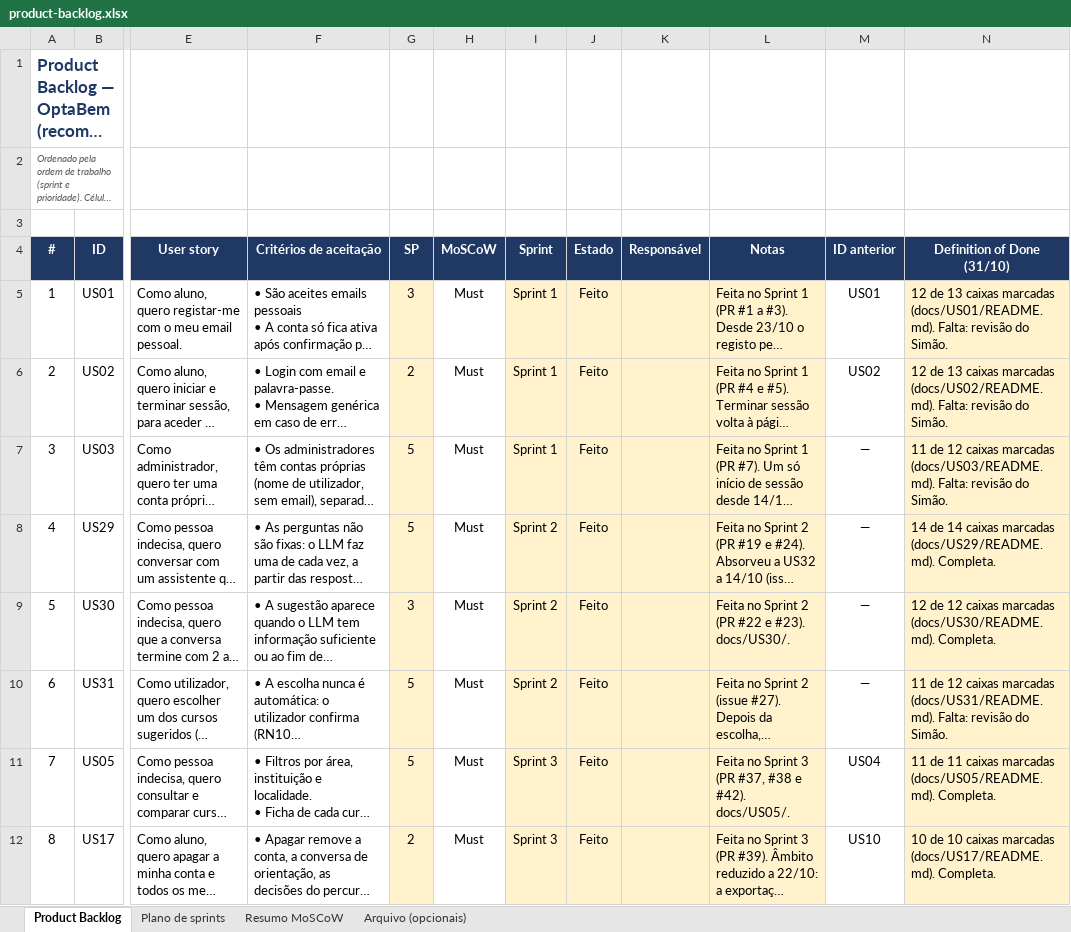
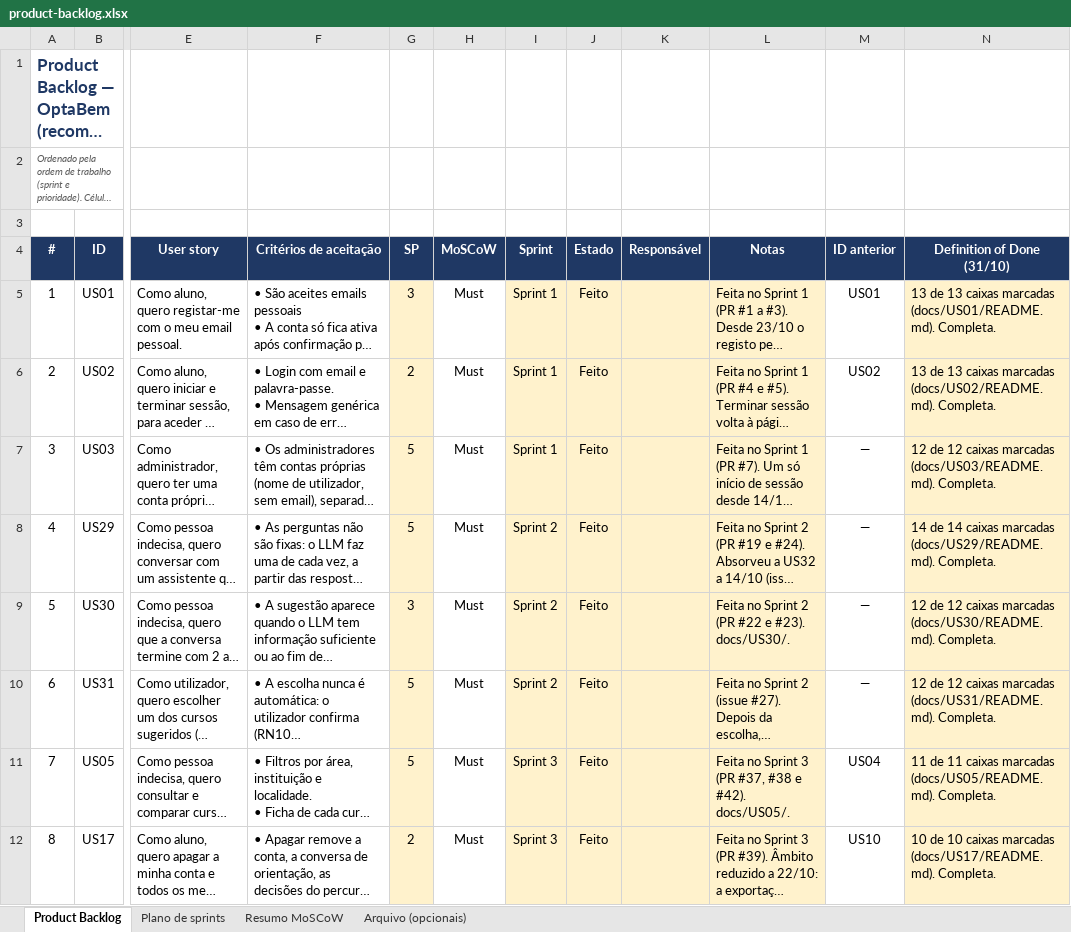
Before and after one commit to Simaooo27/recomendador-ucs-opcionais, an Excel workbook: docs/geral/product-backlog.xlsx, sheet Product Backlog, drawn as a sheet; only a part is shown, gaps mark what is left out; long unchanged cells end in …; values as stored, in another font and other column widths than the file's, no borders; conditional formats not drawn; the diff covers the shown part only; the diff names each change by its address in the sheet, - before the commit and + after, or states it on an @@ line.

```diff
--- a/docs/geral/product-backlog.xlsx (sheet Product Backlog)
+++ b/docs/geral/product-backlog.xlsx (sheet Product Backlog)
-N5 (Definition of Done (31/10)): 12 de 13 caixas marcadas (docs/US01/README.md). Falta: revisão do Simão.
+N5 (Definition of Done (31/10)): 13 de 13 caixas marcadas (docs/US01/README.md). Completa.
-N6 (Definition of Done (31/10)): 12 de 13 caixas marcadas (docs/US02/README.md). Falta: revisão do Simão.
+N6 (Definition of Done (31/10)): 13 de 13 caixas marcadas (docs/US02/README.md). Completa.
-N7 (Definition of Done (31/10)): 11 de 12 caixas marcadas (docs/US03/README.md). Falta: revisão do Simão.
+N7 (Definition of Done (31/10)): 12 de 12 caixas marcadas (docs/US03/README.md). Completa.
-N10 (Definition of Done (31/10)): 11 de 12 caixas marcadas (docs/US31/README.md). Falta: revisão do Simão.
+N10 (Definition of Done (31/10)): 12 de 12 caixas marcadas (docs/US31/README.md). Completa.
```
Also changed, not shown: 24 edited cells elsewhere in this sheet, sheet Plano de sprints, 24 other files.
